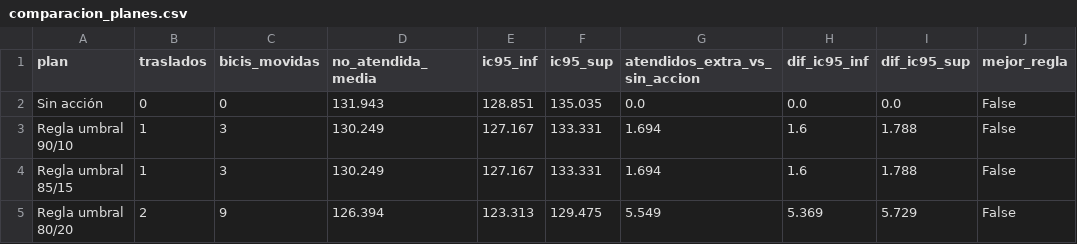
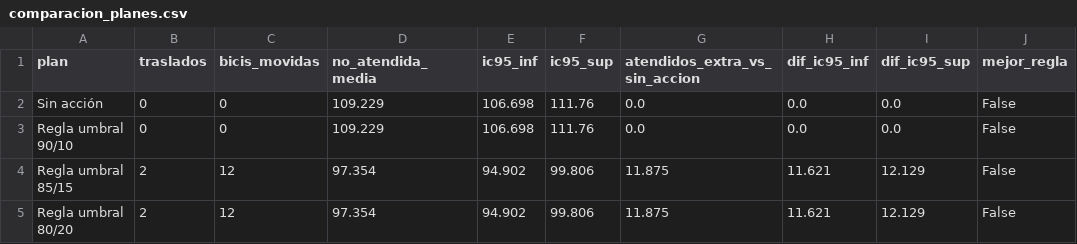
Before and after one commit to ignaburger68-hub/ecobici-gemelo, a CSV file: gemelo_vivo/ultimo/comparacion_planes.csv, drawn as a sheet; only a part is shown; the diff covers the shown part only.

```diff
--- a/gemelo_vivo/ultimo/comparacion_planes.csv
+++ b/gemelo_vivo/ultimo/comparacion_planes.csv
@@ -1,5 +1,5 @@
 plan,traslados,bicis_movidas,no_atendida_media,ic95_inf,ic95_sup,atendidos_extra_vs_sin_accion,dif_ic95_inf,dif_ic95_sup,mejor_regla
-Sin acción,0,0,131.943,128.851,135.035,0.0,0.0,0.0,False
-Regla umbral 90/10,1,3,130.249,127.167,133.331,1.694,1.6,1.788,False
-Regla umbral 85/15,1,3,130.249,127.167,133.331,1.694,1.6,1.788,False
-Regla umbral 80/20,2,9,126.394,123.313,129.475,5.549,5.369,5.729,False
+Sin acción,0,0,109.229,106.698,111.76,0.0,0.0,0.0,False
+Regla umbral 90/10,0,0,109.229,106.698,111.76,0.0,0.0,0.0,False
+Regla umbral 85/15,2,12,97.354,94.902,99.806,11.875,11.621,12.129,False
+Regla umbral 80/20,2,12,97.354,94.902,99.806,11.875,11.621,12.129,False
```
Also changed, not shown: 28 edited cells elsewhere in this file, datos/clima/clima_horario.csv, gemelo_vivo/evaluaciones.csv, 11 other files.
